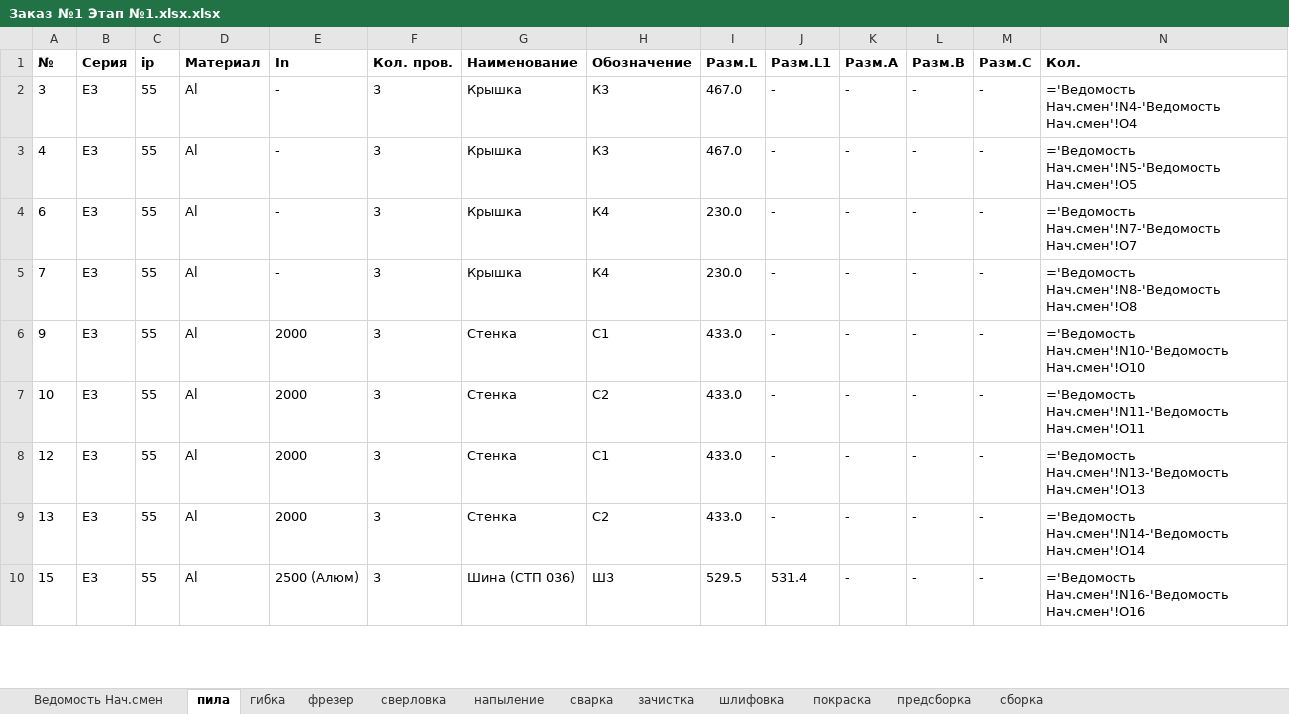
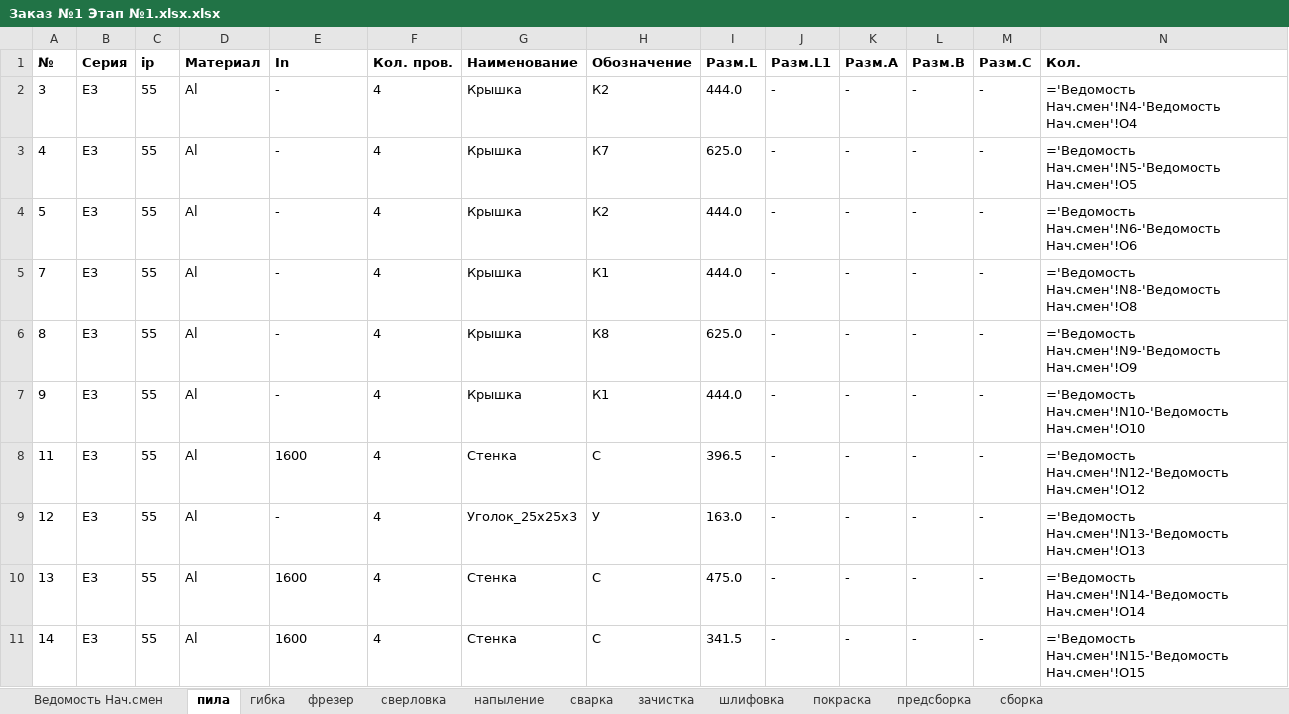
Before and after one commit to sam-aan/materials, an Excel workbook: Заказ №1 Этап №1.xlsx.xlsx, sheet пила, drawn as a sheet; only a part is shown; values as stored, in another font and other column widths than the file's, no borders; formulas without a stored value are shown as written; removed rows and columns are numbered as before the commit, all else as after; the diff covers the shown part only; the diff names each change by its address in the sheet, - before the commit and + after, or states it on an @@ line.

```diff
--- a/Заказ №1 Этап №1.xlsx.xlsx (sheet пила)
+++ b/Заказ №1 Этап №1.xlsx.xlsx (sheet пила)
-F2:F5 (Кол. пров.): 3
+F2:F5 (Кол. пров.): 4
-H2 (Обозначение): К3
+H2 (Обозначение): К2
-I2 (Разм.L): 467.0
+I2 (Разм.L): 444.0
-H3 (Обозначение): К3
+H3 (Обозначение): К7
-I3 (Разм.L): 467.0
+I3 (Разм.L): 625.0
-A4 (№): 6
+A4 (№): 5
-H4 (Обозначение): К4
+H4 (Обозначение): К2
-I4:I5 (Разм.L): 230.0
+I4:I5 (Разм.L): 444.0
-N4 (Кол.): ='Ведомость Нач.смен'!N7-'Ведомость Нач.смен'!O7
+N4 (Кол.): ='Ведомость Нач.смен'!N6-'Ведомость Нач.смен'!O6
-H5 (Обозначение): К4
+H5 (Обозначение): К1
+row 6: 8 | E3 | 55 | Al | - | 4 | Крышка | К8 | 625.0 | - | - | - | - | ='Ведомость Нач.смен'!N9-'Ведомость Нач.смен'!O9
-E7 (In): 2000
+E7 (In): -
-F7:F10 (Кол. пров.): 3
+F7:F10 (Кол. пров.): 4
-G7 (Наименование): Стенка
+G7 (Наименование): Крышка
-H7 (Обозначение): С1
+H7 (Обозначение): К1
-I7 (Разм.L): 433.0
+I7 (Разм.L): 444.0
-A8 (№): 10
+A8 (№): 11
-E8 (In): 2000
+E8 (In): 1600
-H8 (Обозначение): С2
+H8 (Обозначение): С
-I8 (Разм.L): 433.0
+I8 (Разм.L): 396.5
-N8 (Кол.): ='Ведомость Нач.смен'!N11-'Ведомость Нач.смен'!O11
+N8 (Кол.): ='Ведомость Нач.смен'!N12-'Ведомость Нач.смен'!O12
-E9 (In): 2000
+E9 (In): -
-G9 (Наименование): Стенка
+G9 (Наименование): Уголок_25х25х3
-H9 (Обозначение): С1
+H9 (Обозначение): У
-I9 (Разм.L): 433.0
+I9 (Разм.L): 163.0
-E10 (In): 2000
+E10 (In): 1600
-H10 (Обозначение): С2
+H10 (Обозначение): С
-I10 (Разм.L): 433.0
+I10 (Разм.L): 475.0
-row 10: 15 | E3 | 55 | Al | 2500 (Алюм) | 3 | Шина (СТП 036) | Ш3 | 529.5 | 531.4 | - | - | - | ='Ведомость Нач.смен'!N16-'Ведомость Нач.смен'!O16
+row 11: 14 | E3 | 55 | Al | 1600 | 4 | Стенка | С | 341.5 | - | - | - | - | ='Ведомость Нач.смен'!N15-'Ведомость Нач.смен'!O15
```
Also changed, not shown: 3 added rows and 48 edited cells elsewhere in this sheet, sheet Ведомость Нач.смен, sheet сварка, sheet покраска, sheet предсборка, sheet гибка, sheet напыление, 5 more sheets, Контрольная ведомость Заказ №1.xlsx.xlsx, 16 other files.
